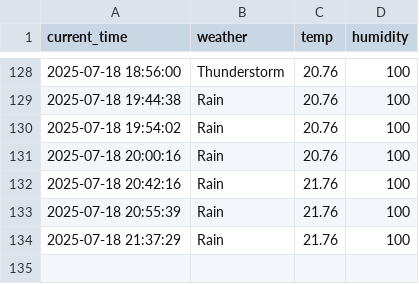
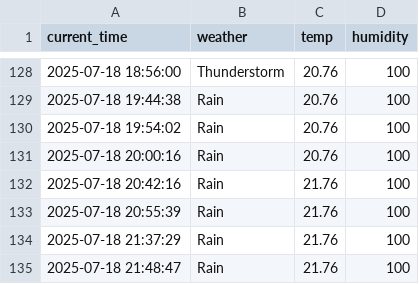
Before and after one commit to Lee0310-korea/seoul_weather_5, a CSV file: seoul_weather.csv, drawn as a sheet; only a part is shown, gaps mark what is left out.

```diff
--- a/seoul_weather.csv
+++ b/seoul_weather.csv
@@ -134 +134,2 @@ current_time,weather,temp,humidity
 2025-07-18 21:37:29,Rain,21.76,100
+2025-07-18 21:48:47,Rain,21.76,100
```
